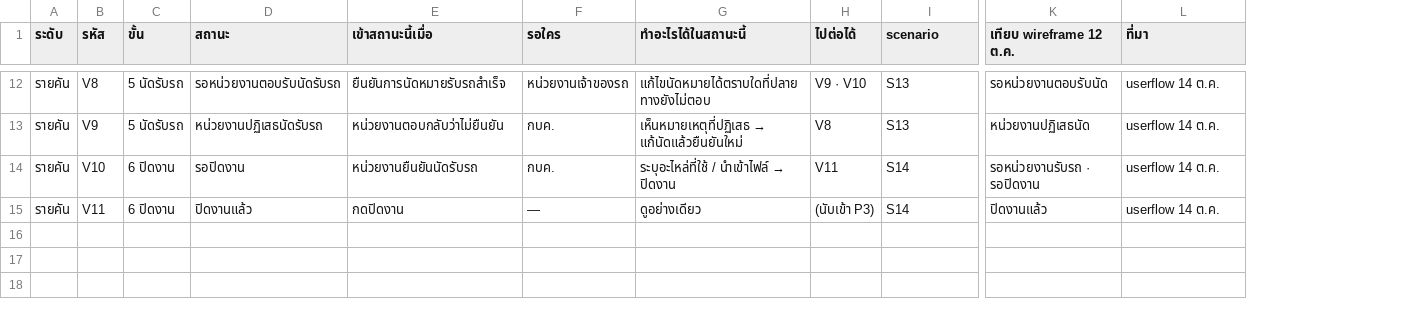
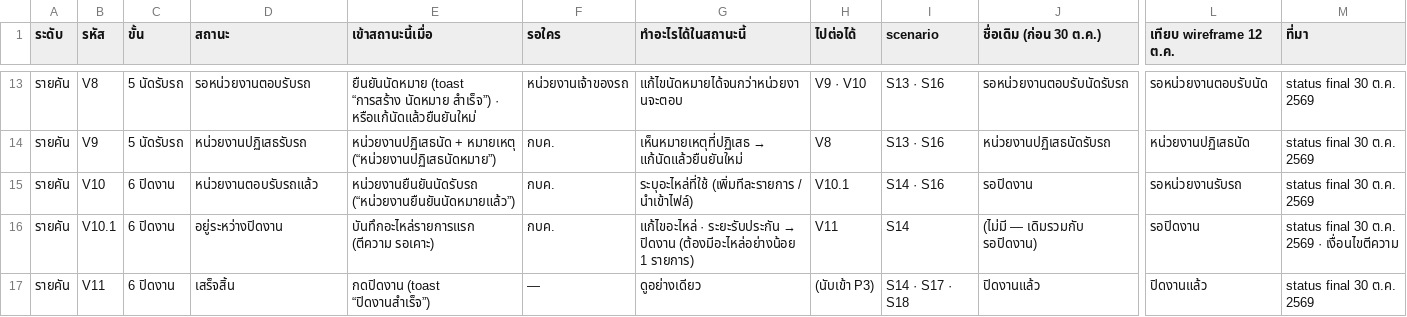
Before and after one commit to anugmail/Maintenance-Request-Form, a CSV file: Diagram/01-บำรุงรักษาตามวาระ/12-overhaul-สถานะ.csv, drawn as a sheet; only a part is shown, gaps mark what is left out; addresses are those after the commit; rows hold the shown columns only; the diff covers the shown part only; the diff names each change by its address in the sheet, - before the commit and + after, or states it on an @@ line.

```diff
--- a/Diagram/01-บำรุงรักษาตามวาระ/12-overhaul-สถานะ.csv
+++ b/Diagram/01-บำรุงรักษาตามวาระ/12-overhaul-สถานะ.csv
+column J (ชื่อเดิม (ก่อน 30 ต.ค.)), rows 13-15: รอหน่วยงานตอบรับนัดรับรถ | หน่วยงานปฏิเสธนัดรับรถ | รอปิดงาน; row 17: ปิดงานแล้ว
-D13 (สถานะ): รอหน่วยงานตอบรับนัดรับรถ
+D13 (สถานะ): รอหน่วยงานตอบรับรถ
-E13 (เข้าสถานะนี้เมื่อ): ยืนยันการนัดหมายรับรถสำเร็จ
+E13 (เข้าสถานะนี้เมื่อ): ยืนยันนัดหมาย (toast “การสร้าง นัดหมาย สำเร็จ”) · หรือแก้นัดแล้วยืนยันใหม่
-G13 (ทำอะไรได้ในสถานะนี้): แก้ไขนัดหมายได้ตราบใดที่ปลายทางยังไม่ตอบ
+G13 (ทำอะไรได้ในสถานะนี้): แก้ไขนัดหมายได้จนกว่าหน่วยงานจะตอบ
-I13:I14 (scenario): S13
+I13:I14 (scenario): S13 · S16
-M13:M15 (ที่มา): userflow 14 ต.ค.
+M13:M15 (ที่มา): status final 30 ต.ค. 2569
-D14 (สถานะ): หน่วยงานปฏิเสธนัดรับรถ
+D14 (สถานะ): หน่วยงานปฏิเสธรับรถ
-E14 (เข้าสถานะนี้เมื่อ): หน่วยงานตอบกลับว่าไม่ยืนยัน
+E14 (เข้าสถานะนี้เมื่อ): หน่วยงานปฏิเสธนัด + หมายเหตุ (“หน่วยงานปฏิเสธนัดหมาย”)
-D15 (สถานะ): รอปิดงาน
+D15 (สถานะ): หน่วยงานตอบรับรถแล้ว
-E15 (เข้าสถานะนี้เมื่อ): หน่วยงานยืนยันนัดรับรถ
+E15 (เข้าสถานะนี้เมื่อ): หน่วยงานยืนยันนัดรับรถ (“หน่วยงานยืนยันนัดหมายแล้ว”)
@@ G15 (ทำอะไรได้ในสถานะนี้): ระบุอะไหล่ที่ใช้ / นำเข้าไฟล์ → ปิดงาน → ระบุอะไหล่ที่ใช้ (เพิ่มทีละรายการ / นำเข้าไฟล์) @@
-H15 (ไปต่อได้): V11
+H15 (ไปต่อได้): V10.1
-I15 (scenario): S14
+I15 (scenario): S14 · S16
-L15 (เทียบ wireframe 12 ต.ค.): รอหน่วยงานรับรถ · รอปิดงาน
+L15 (เทียบ wireframe 12 ต.ค.): รอหน่วยงานรับรถ
+row 16: รายคัน | V10.1 | 6 ปิดงาน | อยู่ระหว่างปิดงาน | บันทึกอะไหล่รายการแรก (ตีความ รอเคาะ) | กบค. | แก้ไขอะไหล่ · ระยะรับประกัน → ปิดงาน (ต้องมีอะไหล่อย่างน้อย 1 รายการ) | V11 | S14 | (ไม่มี — เดิมรวมกับ รอปิดงาน) | รอปิดงาน | status final 30 ต.ค. 2569 · เงื่อนไขตีความ
-D17 (สถานะ): ปิดงานแล้ว
+D17 (สถานะ): เสร็จสิ้น
-E17 (เข้าสถานะนี้เมื่อ): กดปิดงาน
+E17 (เข้าสถานะนี้เมื่อ): กดปิดงาน (toast “ปิดงานสำเร็จ”)
-I17 (scenario): S14
+I17 (scenario): S14 · S17 · S18
-M17 (ที่มา): userflow 14 ต.ค.
+M17 (ที่มา): status final 30 ต.ค. 2569
```
Also changed, not shown: 1 added row and 34 edited cells elsewhere in this file, 52 other files.
